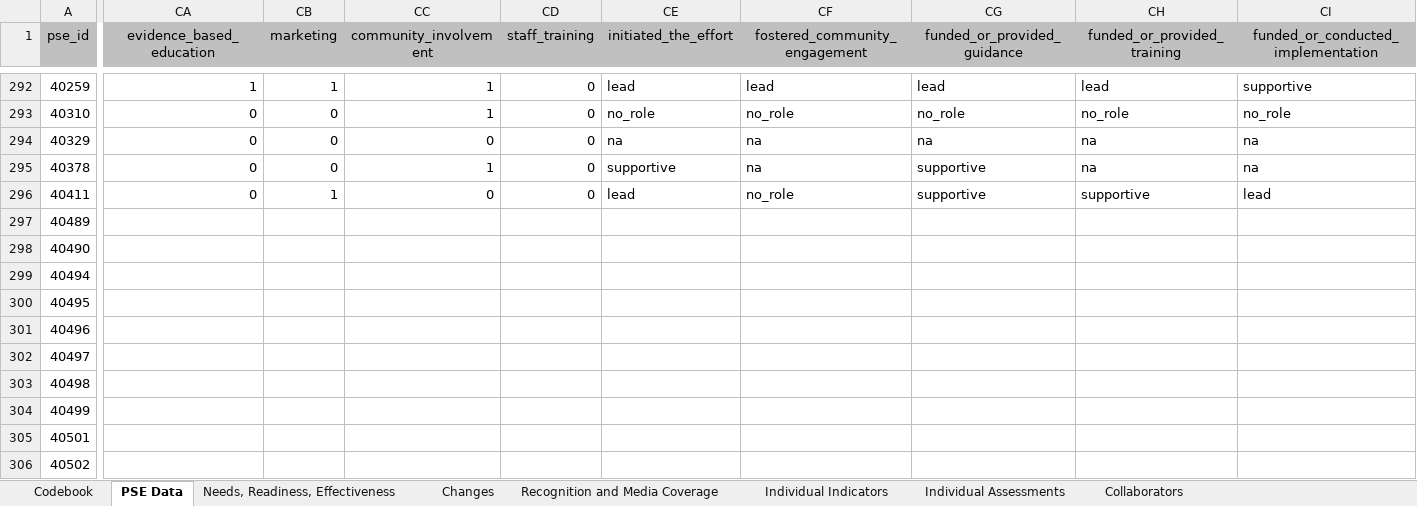
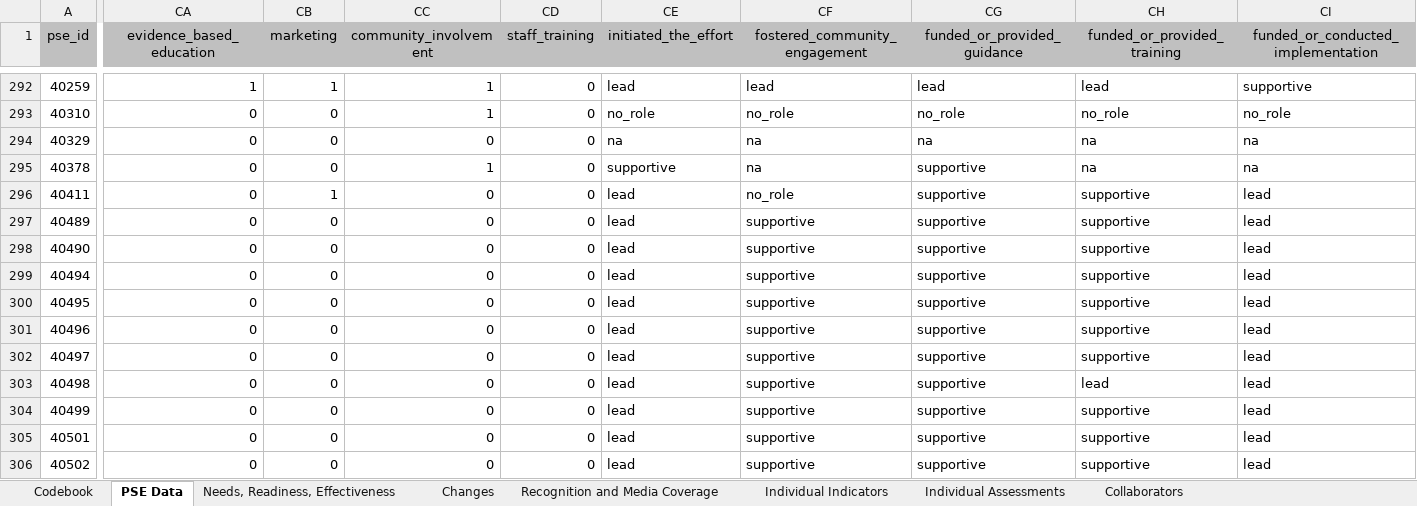
Before and after one commit to jstadni2/pears_staff_report, an Excel workbook: sample_inputs/PSE_Site_Activity_Export.xlsx, sheet PSE Data, drawn as a sheet; only a part is shown, gaps mark what is left out; values as stored, in another font and other column widths than the file's, no borders; the diff covers the shown part only; the diff names each change by its address in the sheet, - before the commit and + after, or states it on an @@ line.

```diff
--- a/sample_inputs/PSE_Site_Activity_Export.xlsx (sheet PSE Data)
+++ b/sample_inputs/PSE_Site_Activity_Export.xlsx (sheet PSE Data)
-CA297:CA306 (evidence_based_education): (empty)
+CA297:CA306 (evidence_based_education): 0
-CB297:CB306 (marketing): (empty)
+CB297:CB306 (marketing): 0
-CC297:CC306 (community_involvement): (empty)
+CC297:CC306 (community_involvement): 0
-CD297:CD306 (staff_training): (empty)
+CD297:CD306 (staff_training): 0
-CE297:CE306 (initiated_the_effort): (empty)
+CE297:CE306 (initiated_the_effort): lead
-CF297:CF306 (fostered_community_engagement): (empty)
+CF297:CF306 (fostered_community_engagement): supportive
-CG297:CG306 (funded_or_provided_guidance): (empty)
+CG297:CG306 (funded_or_provided_guidance): supportive
-CH297:CH302 (funded_or_provided_training): (empty)
+CH297:CH302 (funded_or_provided_training): supportive
-CI297:CI306: (empty)
+CI297:CI306: lead
-CH303 (funded_or_provided_training): (empty)
+CH303 (funded_or_provided_training): lead
-CH304:CH306 (funded_or_provided_training): (empty)
+CH304:CH306 (funded_or_provided_training): supportive
```
Also changed, not shown: 3 added rows and 386 edited cells elsewhere in this sheet, sheet Changes, sheet Needs, Readiness, Effectiveness, sheet Collaborators, sheet Recognition and Media Coverage, sheet Codebook, sample_inputs/Coalition_Export.xlsx, sample_inputs/Indirect_Activity_Export.xlsx, 8 other files.
